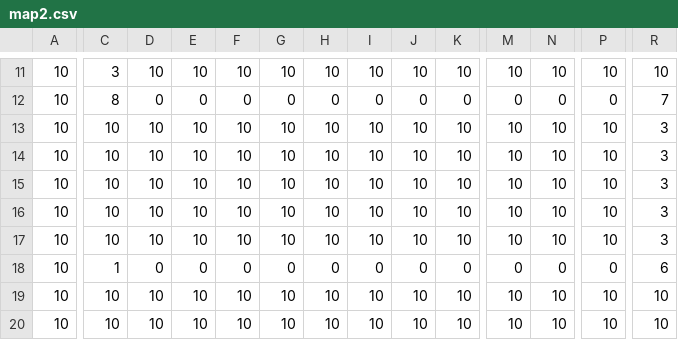
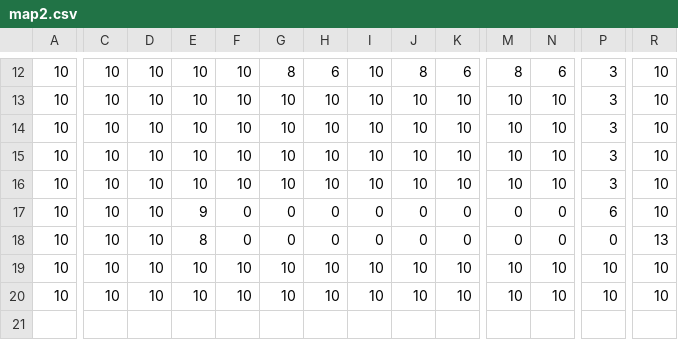
Before and after one commit to Ayaube/saedevweb, a CSV file: site/csv/map2.csv, drawn as a sheet; only a part is shown, gaps mark what is left out; removed rows and columns are numbered as before the commit, all else as after; rows hold the shown columns only; the diff covers the shown part only; the diff names each change by its address in the sheet, - before the commit and + after, or states it on an @@ line.

```diff
--- a/site/csv/map2.csv
+++ b/site/csv/map2.csv
-C12: 3
+C12: 10
-G12: 10
+G12: 8
-H12: 10
+H12: 6
-J12: 10
+J12: 8
-K12: 10
+K12: 6
-M12: 10
+M12: 8
-N12: 10
+N12: 6
-P12: 10
+P12: 3
-row 12: 10 | 8 | 0 | 0 | 0 | 0 | 0 | 0 | 0 | 0 | 0 | 0 | 0 | 7
-P13:P16: 10
+P13:P16: 3
-R13:R17: 3
+R13:R17: 10
-E17: 10
+E17: 9
-F17: 10
+F17: 0
-G17: 10
+G17: 0
-H17: 10
+H17: 0
-I17: 10
+I17: 0
-J17: 10
+J17: 0
-K17: 10
+K17: 0
-M17: 10
+M17: 0
-N17: 10
+N17: 0
-P17: 10
+P17: 6
-C18: 1
+C18: 10
-D18: 0
+D18: 10
-E18: 0
+E18: 8
-R18: 6
+R18: 13
```
Also changed, not shown: 1 added row and 34 edited cells elsewhere in this file, site/csv/map1.csv, site/csv/map3.csv, 3 other files.
